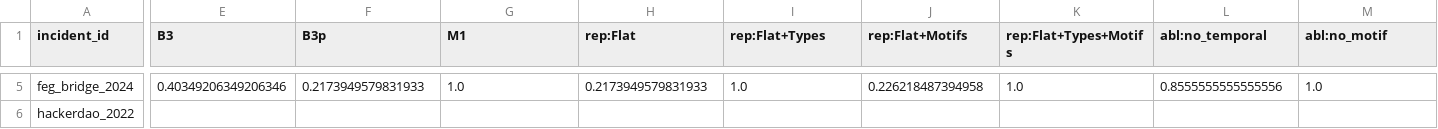
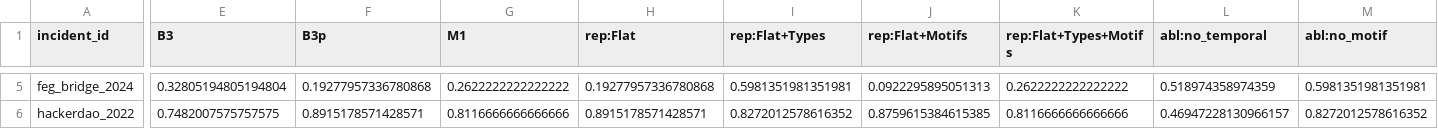
Before and after one commit to Hpgbao2204/CAGI, a CSV file: results/tables/rq1_per_incident.csv, drawn as a sheet; only a part is shown, gaps mark what is left out; the diff covers the shown part only; the diff names each change by its address in the sheet, - before the commit and + after, or states it on an @@ line.

```diff
--- a/results/tables/rq1_per_incident.csv
+++ b/results/tables/rq1_per_incident.csv
-E5 (B3): 0.40349206349206346
+E5 (B3): 0.32805194805194804
-F5 (B3p): 0.2173949579831933
+F5 (B3p): 0.19277957336780868
-G5 (M1): 1.0
+G5 (M1): 0.2622222222222222
-H5 (rep:Flat): 0.2173949579831933
+H5 (rep:Flat): 0.19277957336780868
-I5 (rep:Flat+Types): 1.0
+I5 (rep:Flat+Types): 0.5981351981351981
-J5 (rep:Flat+Motifs): 0.226218487394958
+J5 (rep:Flat+Motifs): 0.0922295895051313
-K5 (rep:Flat+Types+Motifs): 1.0
+K5 (rep:Flat+Types+Motifs): 0.2622222222222222
-L5 (abl:no_temporal): 0.8555555555555556
+L5 (abl:no_temporal): 0.518974358974359
-M5 (abl:no_motif): 1.0
+M5 (abl:no_motif): 0.5981351981351981
-E6 (B3): (empty)
+E6 (B3): 0.7482007575757575
-F6 (B3p): (empty)
+F6 (B3p): 0.8915178571428571
-G6 (M1): (empty)
+G6 (M1): 0.8116666666666666
-H6 (rep:Flat): (empty)
+H6 (rep:Flat): 0.8915178571428571
-I6 (rep:Flat+Types): (empty)
+I6 (rep:Flat+Types): 0.8272012578616352
-J6 (rep:Flat+Motifs): (empty)
+J6 (rep:Flat+Motifs): 0.8759615384615385
-K6 (rep:Flat+Types+Motifs): (empty)
+K6 (rep:Flat+Types+Motifs): 0.8116666666666666
-L6 (abl:no_temporal): (empty)
+L6 (abl:no_temporal): 0.46947228130966157
-M6 (abl:no_motif): (empty)
+M6 (abl:no_motif): 0.8272012578616352
```
Also changed, not shown: 163 edited cells elsewhere in this file, results/tables/calibration_reliability.csv, results/tables/case_study_shap.csv, 50 other files.
